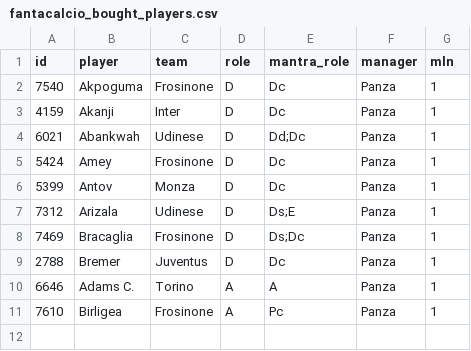
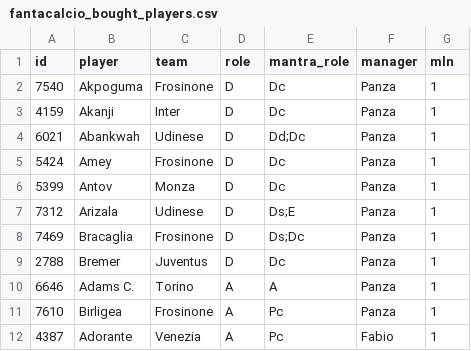
Before and after one commit to GianlucaPanzani/FantacalcioApp26-27, a CSV file: src/data/fantacalcio_bought_players.csv, drawn as a sheet; the diff names each change by its address in the sheet, - before the commit and + after, or states it on an @@ line.

Commit message:
fanta with images and horizontal view

```diff
--- a/src/data/fantacalcio_bought_players.csv
+++ b/src/data/fantacalcio_bought_players.csv
+row 12: 4387 | Adorante | Venezia | A | Pc | Fabio | 1
```
Also changed, not shown: 1 other file.
